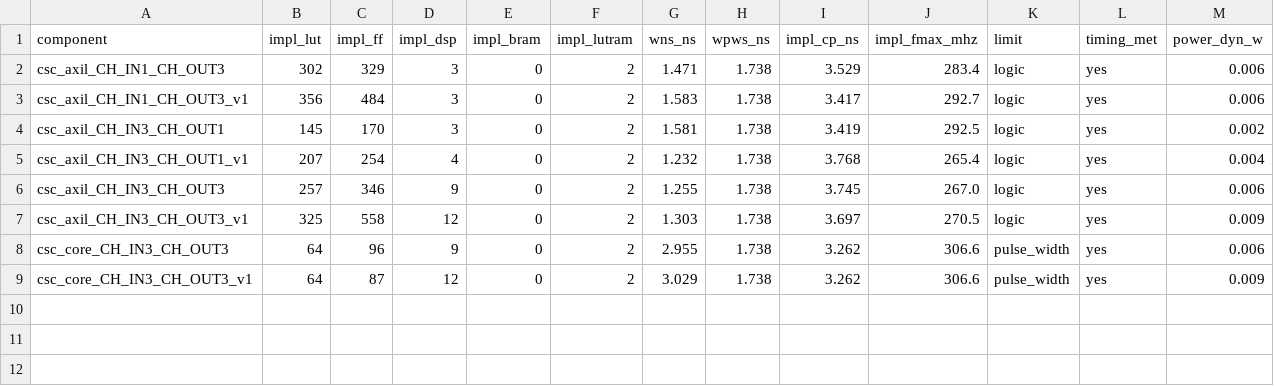
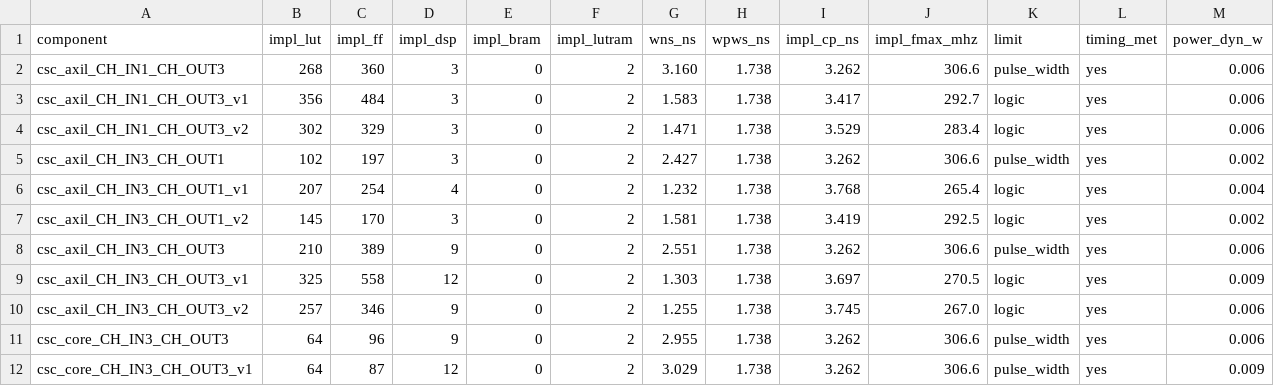
Before and after one commit to KNajman/Diplomova-prace, a CSV file: DP/vhdl/results/vhdl_results.csv, drawn as a sheet.

```diff
--- a/DP/vhdl/results/vhdl_results.csv
+++ b/DP/vhdl/results/vhdl_results.csv
@@ -1,8 +1,11 @@
 component,impl_lut,impl_ff,impl_dsp,impl_bram,impl_lutram,wns_ns,wpws_ns,impl_cp_ns,impl_fmax_mhz,limit,timing_met,power_dyn_w
-csc_axil_CH_IN1_CH_OUT3,302,329,3,0,2,1.471,1.738,3.529,283.4,logic,yes,0.006
+csc_axil_CH_IN1_CH_OUT3,268,360,3,0,2,3.160,1.738,3.262,306.6,pulse_width,yes,0.006
 csc_axil_CH_IN1_CH_OUT3_v1,356,484,3,0,2,1.583,1.738,3.417,292.7,logic,yes,0.006
-csc_axil_CH_IN3_CH_OUT1,145,170,3,0,2,1.581,1.738,3.419,292.5,logic,yes,0.002
+csc_axil_CH_IN1_CH_OUT3_v2,302,329,3,0,2,1.471,1.738,3.529,283.4,logic,yes,0.006
+csc_axil_CH_IN3_CH_OUT1,102,197,3,0,2,2.427,1.738,3.262,306.6,pulse_width,yes,0.002
 csc_axil_CH_IN3_CH_OUT1_v1,207,254,4,0,2,1.232,1.738,3.768,265.4,logic,yes,0.004
-csc_axil_CH_IN3_CH_OUT3,257,346,9,0,2,1.255,1.738,3.745,267.0,logic,yes,0.006
+csc_axil_CH_IN3_CH_OUT1_v2,145,170,3,0,2,1.581,1.738,3.419,292.5,logic,yes,0.002
+csc_axil_CH_IN3_CH_OUT3,210,389,9,0,2,2.551,1.738,3.262,306.6,pulse_width,yes,0.006
 csc_axil_CH_IN3_CH_OUT3_v1,325,558,12,0,2,1.303,1.738,3.697,270.5,logic,yes,0.009
+csc_axil_CH_IN3_CH_OUT3_v2,257,346,9,0,2,1.255,1.738,3.745,267.0,logic,yes,0.006
 csc_core_CH_IN3_CH_OUT3,64,96,9,0,2,2.955,1.738,3.262,306.6,pulse_width,yes,0.006
```
Also changed, not shown: 1 other file.
